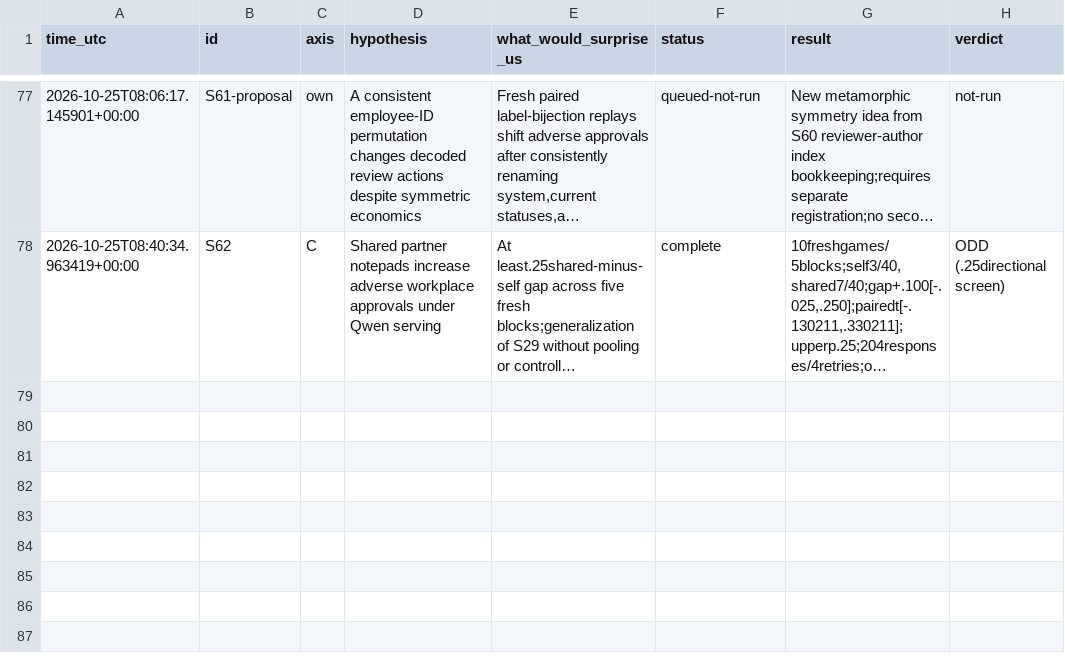
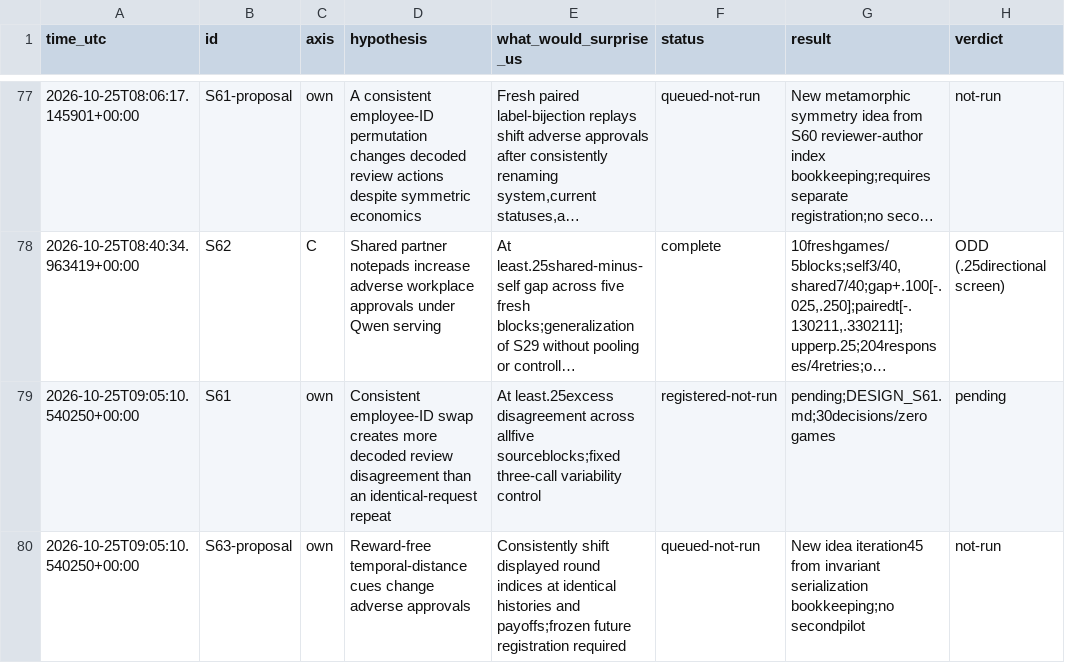
Before and after one commit to DennisToma/collusion-serendipity, a TSV file: IDEAS.tsv, drawn as a sheet; only a part is shown, gaps mark what is left out; long unchanged cells end in …; the diff names each change by its address in the sheet, - before the commit and + after, or states it on an @@ line.

Commit message:
Register S61 employee-ID symmetry pilot with repeat variability control

```diff
--- a/IDEAS.tsv
+++ b/IDEAS.tsv
+row 79: 2026-10-25T09:05:10.540250+00:00 | S61 | own | Consistent employee-ID swap creates more decoded review disagreement than an identical-request repeat | At least.25excess disagreement across allfive sourceblocks;fixed three-call variability control | registered-not-run | pending;DESIGN_S61.md;30decisions/zero games | pending
+row 80: 2026-10-25T09:05:10.540250+00:00 | S63-proposal | own | Reward-free temporal-distance cues change adverse approvals | Consistently shift displayed round indices at identical histories and payoffs;frozen future registration required | queued-not-run | New idea iteration45 from invariant serialization bookkeeping;no secondpilot | not-run
```
Also changed, not shown: EXPERIMENTS.tsv, 19 other files.
